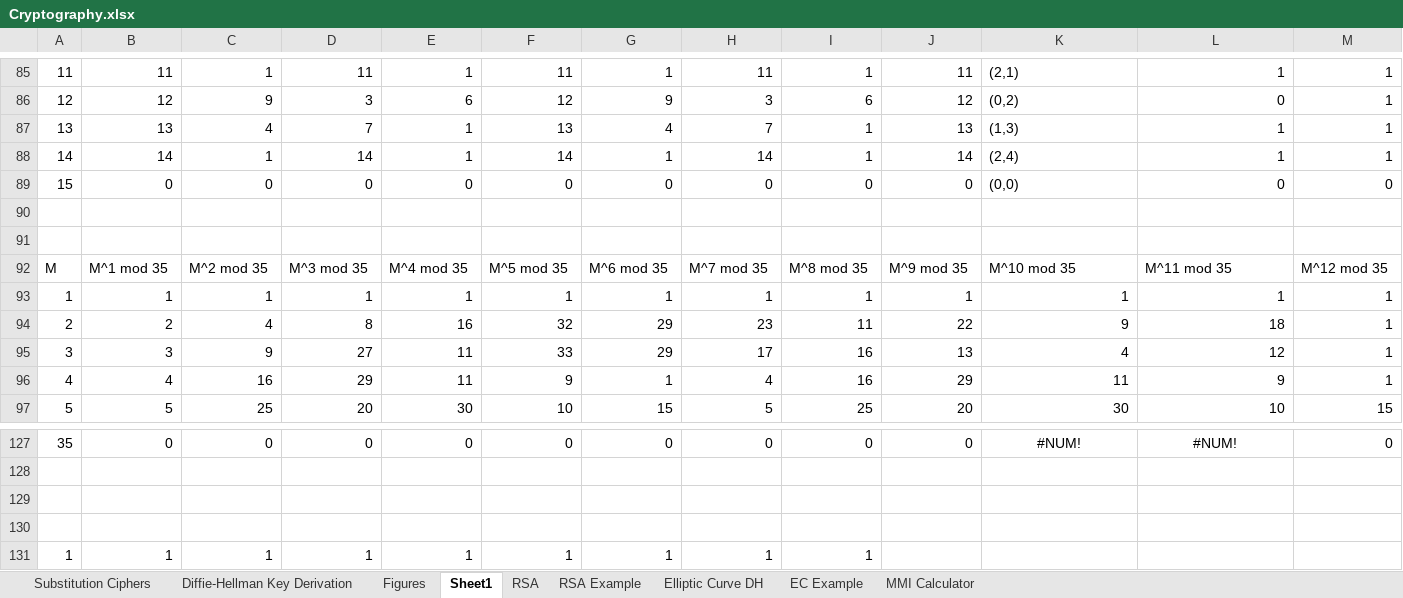
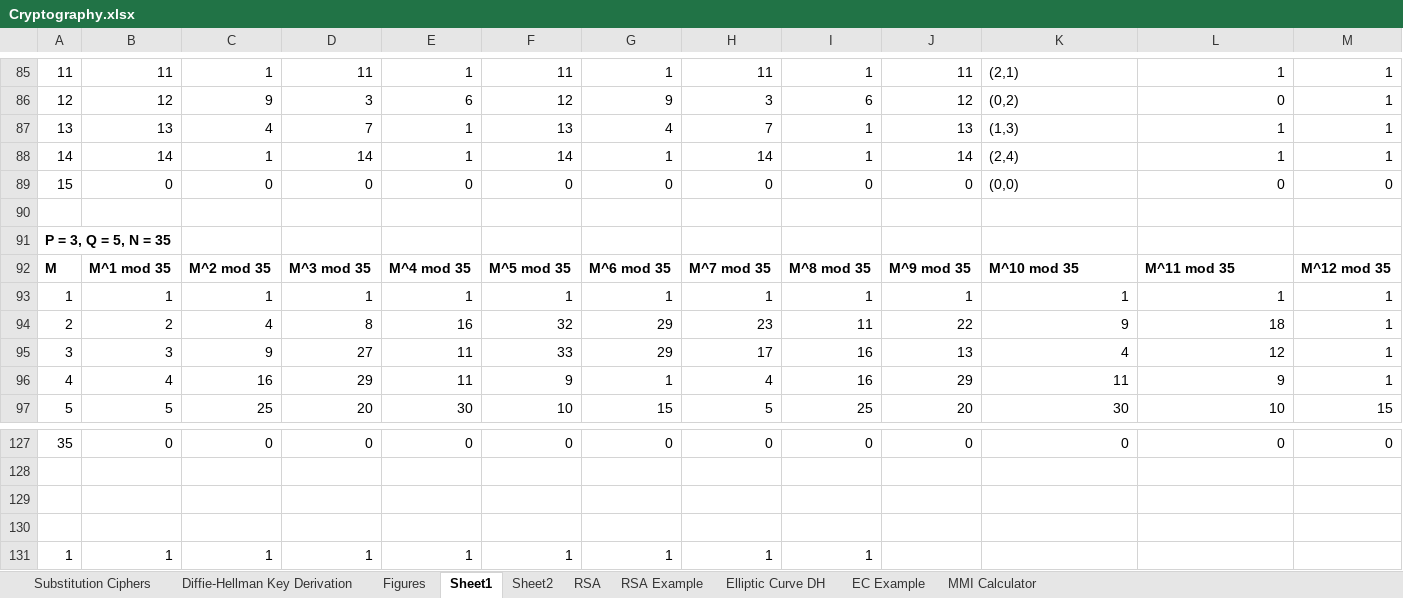
Before and after one commit to dchampion/crypto, an Excel workbook: Cryptography.xlsx, sheet Sheet1, drawn as a sheet; only a part is shown, gaps mark what is left out; values as stored, in another font and other column widths than the file's, no borders; the diff covers the shown part only; the diff names each change by its address in the sheet, - before the commit and + after, or states it on an @@ line.

```diff
--- a/Cryptography.xlsx (sheet Sheet1)
+++ b/Cryptography.xlsx (sheet Sheet1)
+sheet tab: Sheet2
-A91: (empty)
+A91: P = 3, Q = 5, N = 35
-A92:M92 bold: off
+A92:M92 bold: on
-K127:L127 alignment: center
+K127:L127 alignment: right
-K127: #NUM!
+K127: 0
-L127: #NUM!
+L127: 0
```
Also changed, not shown: 29 edited cells and cell formats elsewhere in this sheet, 2 other files.
